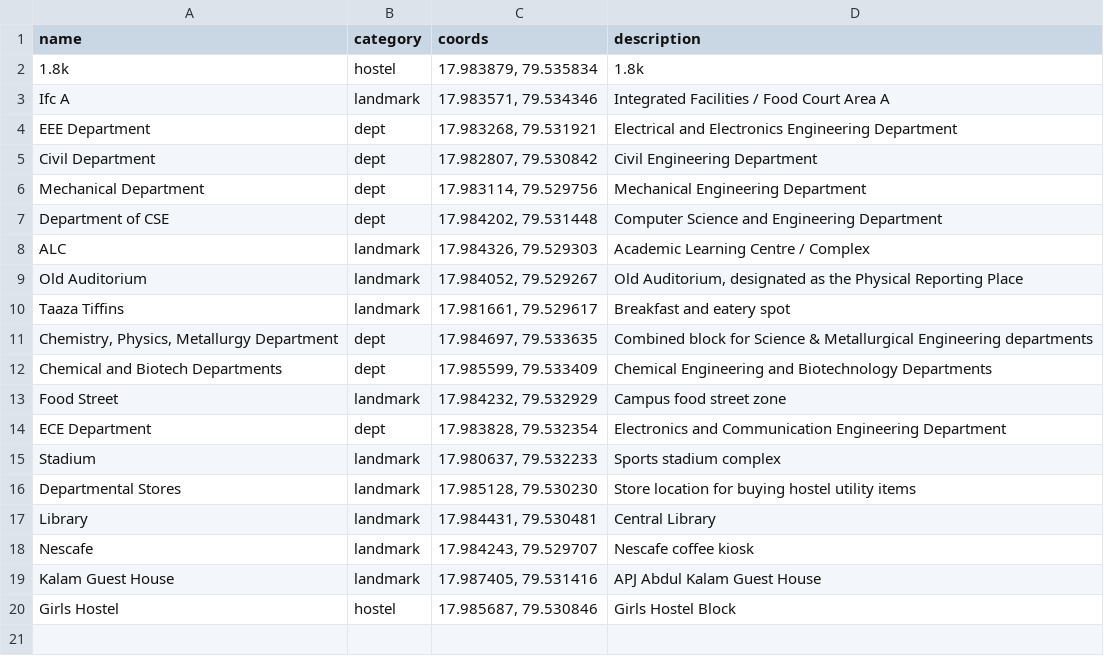
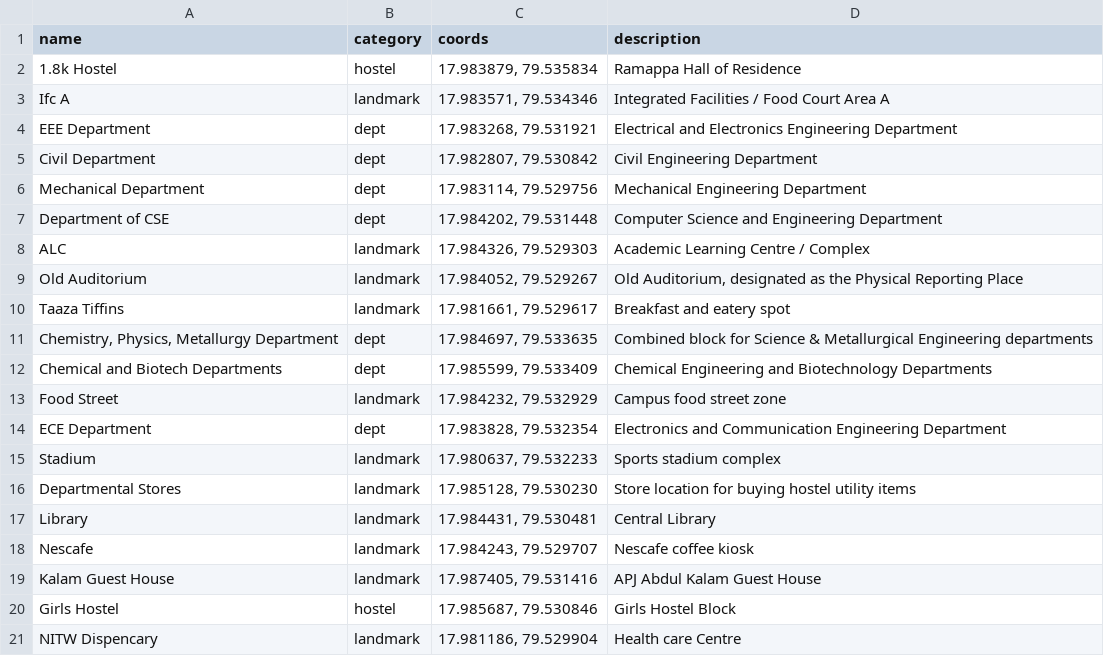
Before and after one commit to nelliganeshreddy3-del/sustainability_club_proj, a CSV file: campus_locations.csv, drawn as a sheet.

```diff
--- a/campus_locations.csv
+++ b/campus_locations.csv
@@ -1,3 +1,3 @@
 name,category,coords,description
-1.8k,hostel,"17.983879, 79.535834",1.8k
+1.8k Hostel,hostel,"17.983879, 79.535834",Ramappa Hall of Residence
 Ifc A,landmark,"17.983571, 79.534346",Integrated Facilities / Food Court Area A
@@ -20 +20,2 @@ Kalam Guest House,landmark,"17.987405, 79.531416",APJ Abdul Kalam Guest House
 Girls Hostel,hostel,"17.985687, 79.530846",Girls Hostel Block
+NITW Dispencary,landmark,"17.981186, 79.529904",Health care Centre
```
Also changed, not shown: 1 other file.
